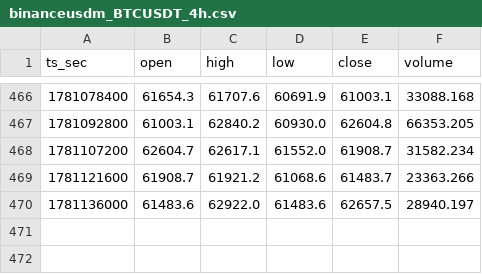
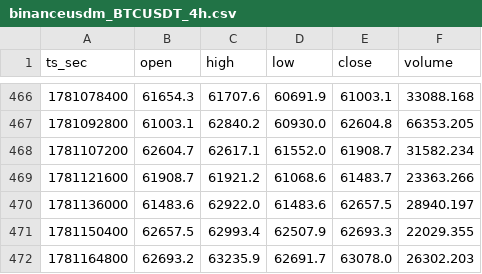
Before and after one commit to gabjew90/TV_scripts, a CSV file: harness/bars/binanceusdm_BTCUSDT_4h.csv, drawn as a sheet; only a part is shown, gaps mark what is left out.

```diff
--- a/harness/bars/binanceusdm_BTCUSDT_4h.csv
+++ b/harness/bars/binanceusdm_BTCUSDT_4h.csv
@@ -470 +470,3 @@ ts_sec,open,high,low,close,volume
 1781136000,61483.6,62922.0,61483.6,62657.5,28940.197
+1781150400,62657.5,62993.4,62507.9,62693.3,22029.355
+1781164800,62693.2,63235.9,62691.7,63078.0,26302.203
```
Also changed, not shown: harness/bars/binanceusdm_ETHUSDT_4h.csv, harness/bars/binanceusdm_NEARUSDT_4h.csv, 11 other files.
